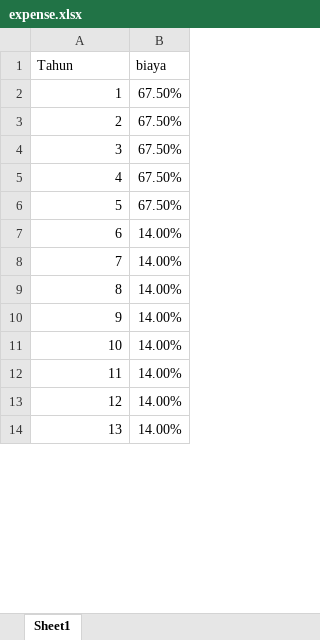
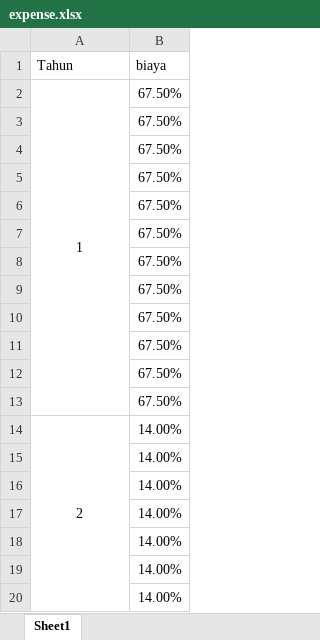
Before and after one commit to aldo18001/Magang-Tematik, an Excel workbook: expense.xlsx, sheet Sheet1, drawn as a sheet; only a part is shown; the shorter side is filled out with more unchanged rows; values as stored, in another font and other column widths than the file's, no borders; the diff covers the shown part only; the diff names each change by its address in the sheet, - before the commit and + after, or states it on an @@ line.

```diff
--- a/expense.xlsx (sheet Sheet1)
+++ b/expense.xlsx (sheet Sheet1)
-A2 alignment: right
+A2 alignment: center
+A2:A13 merged
@@ column A (Tahun) renumbered between rows 3 and 73 @@
+row 7:  | 67.50%
+row 8:  | 67.50%
+row 9:  | 67.50%
+row 10:  | 67.50%
+row 11:  | 67.50%
+row 12:  | 67.50%
+row 13:  | 67.50%
+row 14: 2 | 14.00%
+row 15:  | 14.00%
+row 16:  | 14.00%
+row 17:  | 14.00%
+row 18:  | 14.00%
+row 19:  | 14.00%
+row 20:  | 14.00%
```
Also changed, not shown: 21 added rows, 23 removed rows, cell formats and merged cells elsewhere in this sheet.
